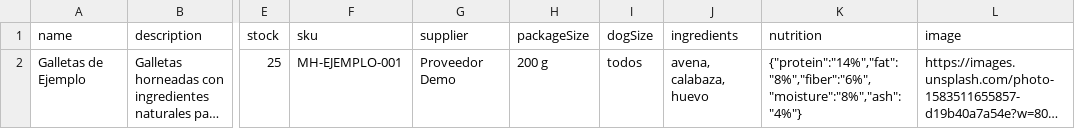
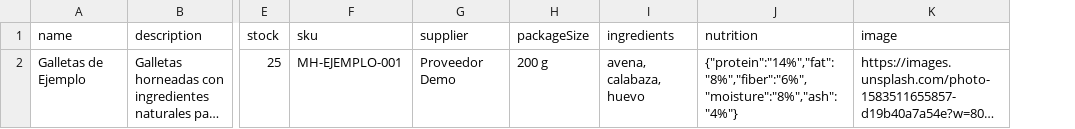
Before and after one commit to dfigueroa866/mora-hueso, a CSV file: public/plantilla-productos-mora-hueso.csv, drawn as a sheet; only a part is shown, gaps mark what is left out; long unchanged cells end in …; the diff names each change by its address in the sheet, - before the commit and + after, or states it on an @@ line.

```diff
--- a/public/plantilla-productos-mora-hueso.csv
+++ b/public/plantilla-productos-mora-hueso.csv
-column I (dogSize), row 2: todos
```
Also changed, not shown: 25 other files.
